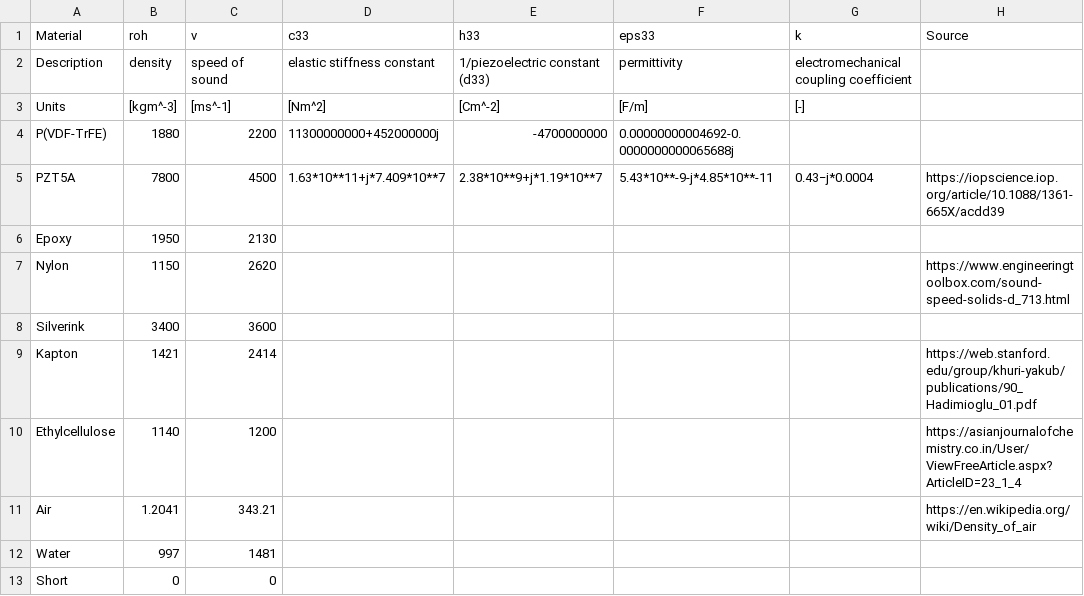
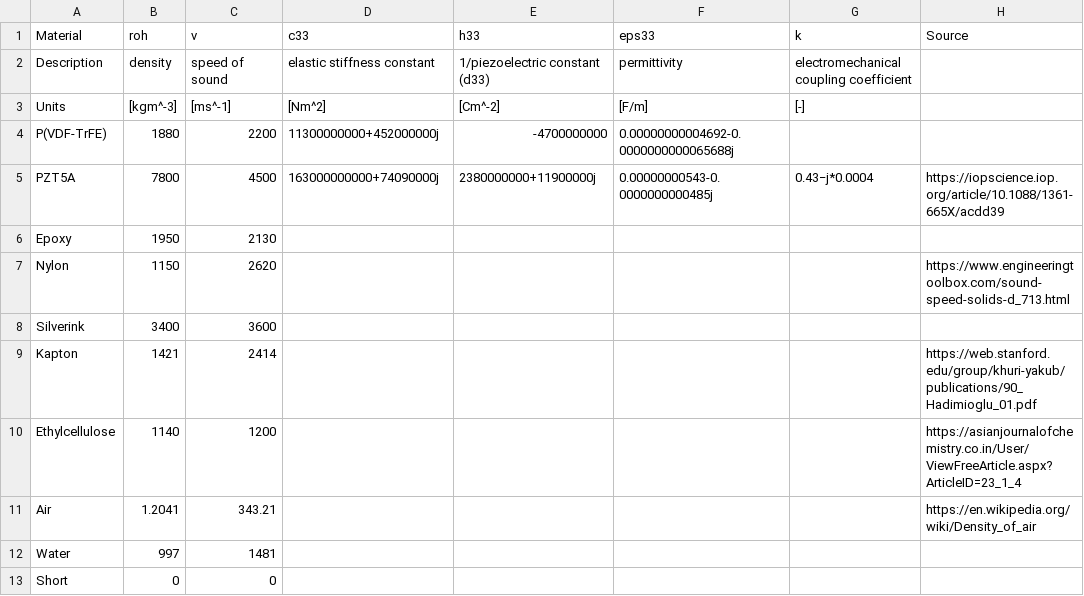
Before and after one commit to luuleitner/xMason, a CSV file: data/materials.csv, drawn as a sheet; only a part is shown; the diff names each change by its address in the sheet, - before the commit and + after, or states it on an @@ line.

Commit message:
added the analyses of the waves and transducer school

```diff
--- a/data/materials.csv
+++ b/data/materials.csv
-D5 (c33): 1.63*10**11+j*7.409*10**7
+D5 (c33): 163000000000+74090000j
-E5 (h33): 2.38*10**9+j*1.19*10**7
+E5 (h33): 2380000000+11900000j
-F5 (eps33): 5.43*10**-9-j*4.85*10**-11
+F5 (eps33): 0.00000000543-0.0000000000485j
```
